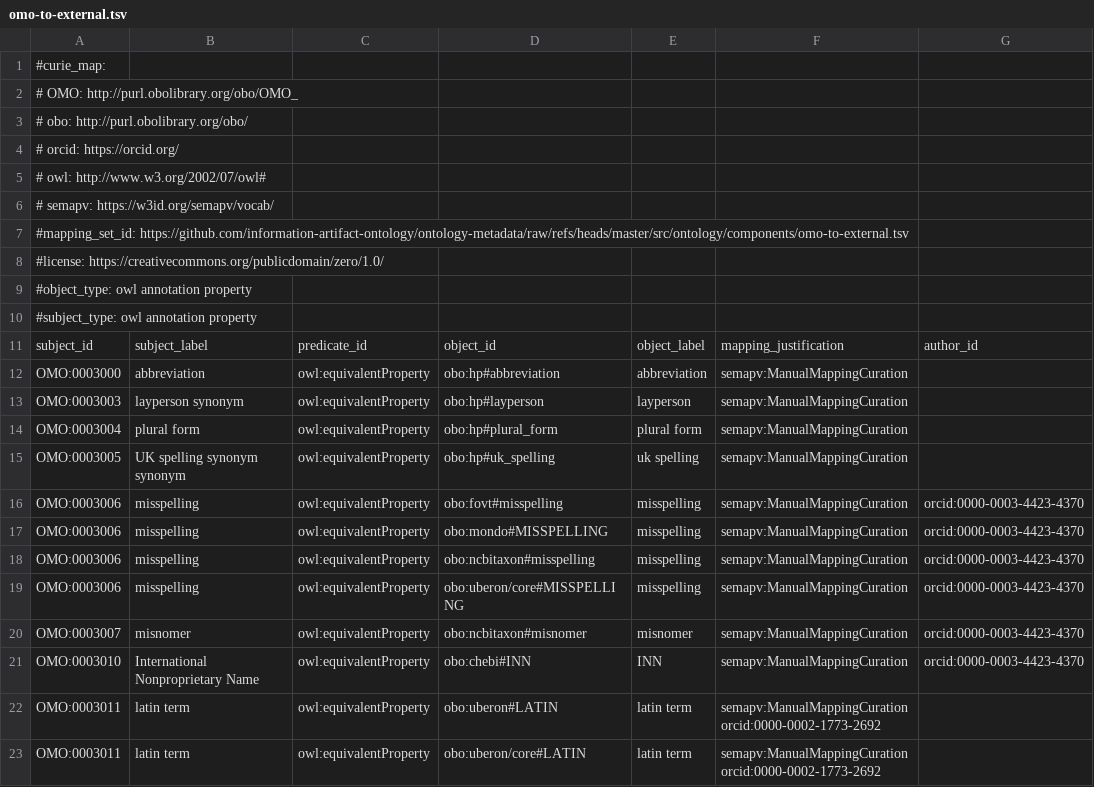
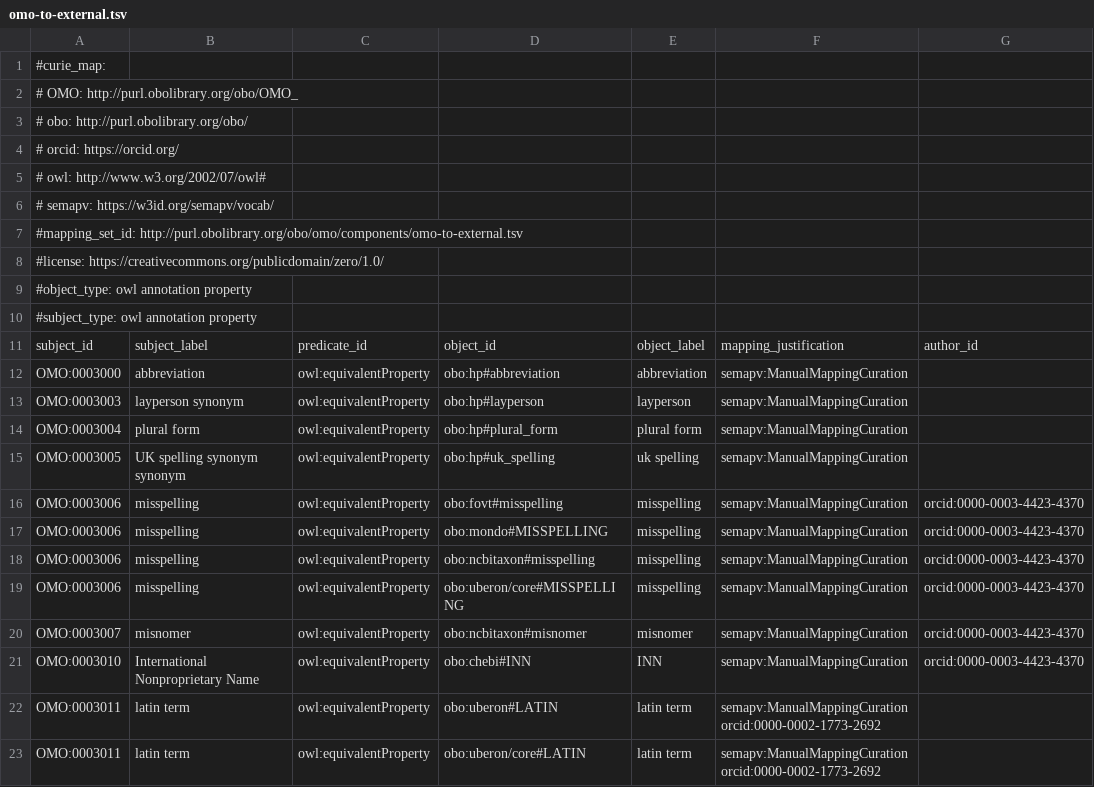
Before and after one commit to information-artifact-ontology/ontology-metadata, a TSV file: src/ontology/components/omo-to-external.tsv, drawn as a sheet.

Commit message:
Revert mapping_set_id

```diff
--- a/src/ontology/components/omo-to-external.tsv
+++ b/src/ontology/components/omo-to-external.tsv
@@ -6,3 +6,3 @@
 #  semapv: https://w3id.org/semapv/vocab/
-#mapping_set_id: https://github.com/information-artifact-ontology/ontology-metadata/raw/refs/heads/master/src/ontology/components/omo-to-external.tsv
+#mapping_set_id: http://purl.obolibrary.org/obo/omo/components/omo-to-external.tsv
 #license: https://creativecommons.org/publicdomain/zero/1.0/
```
